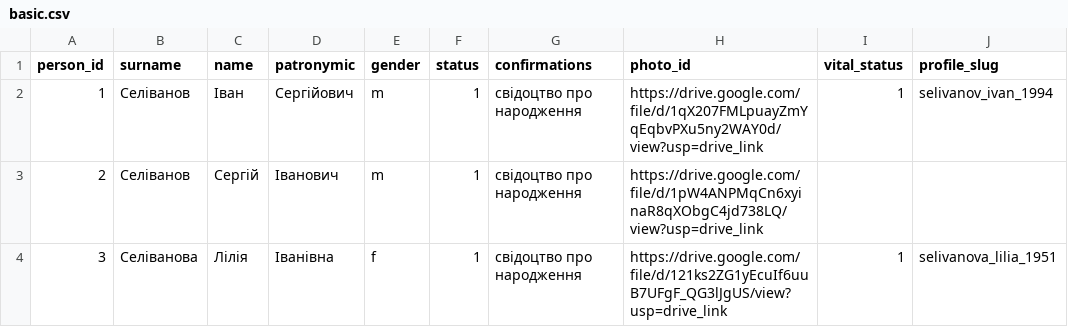
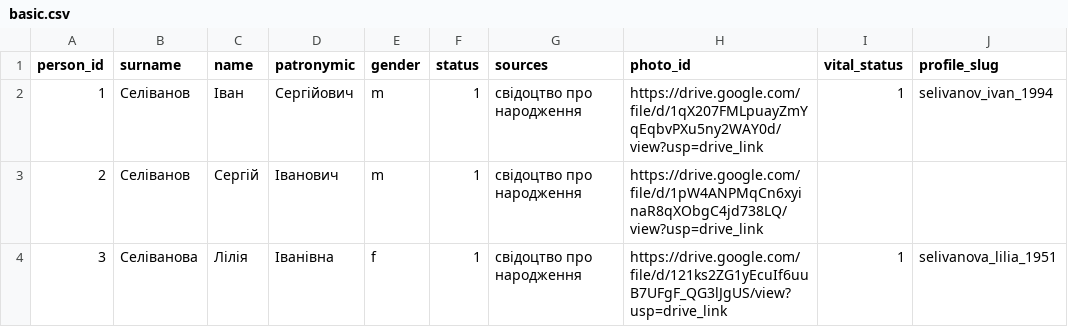
Before and after one commit to John7794/geneo, a CSV file: data/db/uk/basic.csv, drawn as a sheet; only a part is shown.

Commit message:
feat(schema): support status 1, 2, 3 and rename confirmations column to sources with full backward compatibility

```diff
--- a/data/db/uk/basic.csv
+++ b/data/db/uk/basic.csv
@@ -1,2 +1,2 @@
-"person_id","surname","name","patronymic","gender","status","confirmations","photo_id","vital_status","profile_slug"
+"person_id","surname","name","patronymic","gender","status","sources","photo_id","vital_status","profile_slug"
 "1","Селіванов","Іван","Сергійович","m","1","свідоцтво про народження","https://drive.google.com/file/d/1qX207FMLpuayZmYqEqbvPXu5ny2WAY0d/view?usp=drive_link","1","selivanov_ivan_1994"
```
Also changed, not shown: 3 other files.
